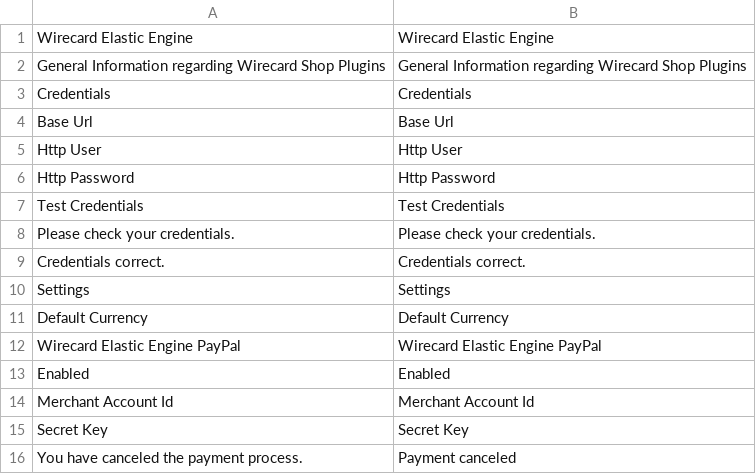
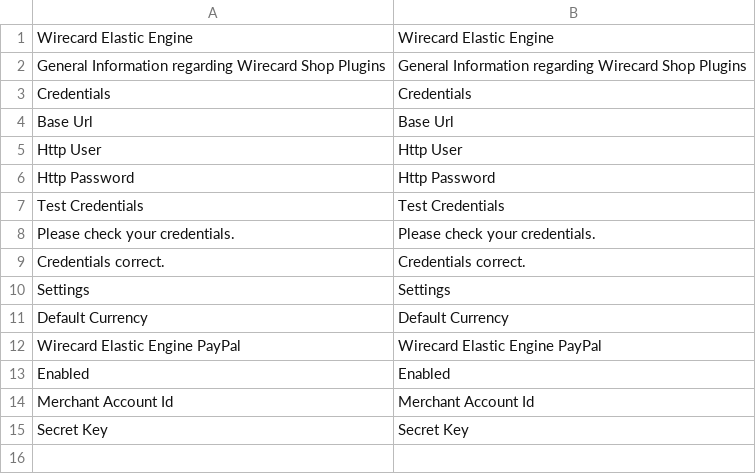
Before and after one commit to wirecard/magento2-ee, a CSV file: i18n/en_US.csv, drawn as a sheet; the diff names each change by its address in the sheet, - before the commit and + after, or states it on an @@ line.

Commit message:
#33: Response-Handling for PayPal transactions

```diff
--- a/i18n/en_US.csv
+++ b/i18n/en_US.csv
-row 16: You have canceled the payment process. | Payment canceled
```
